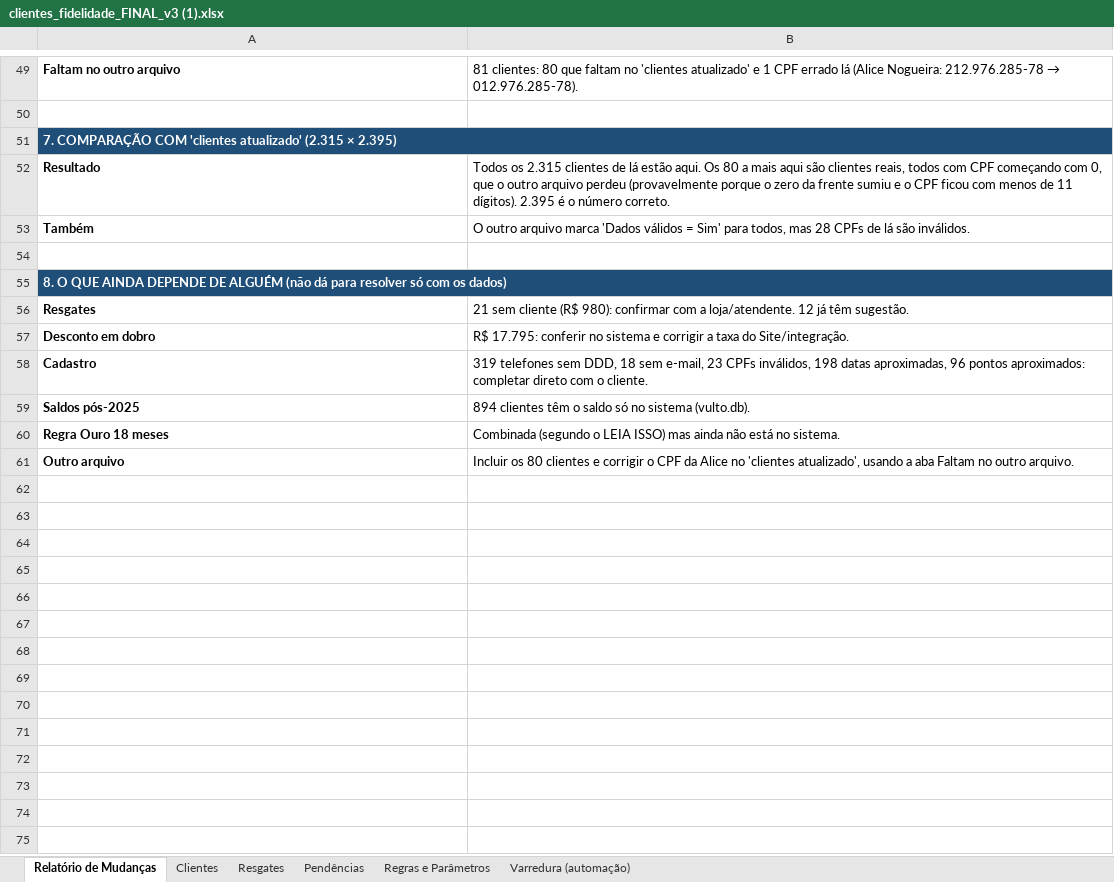
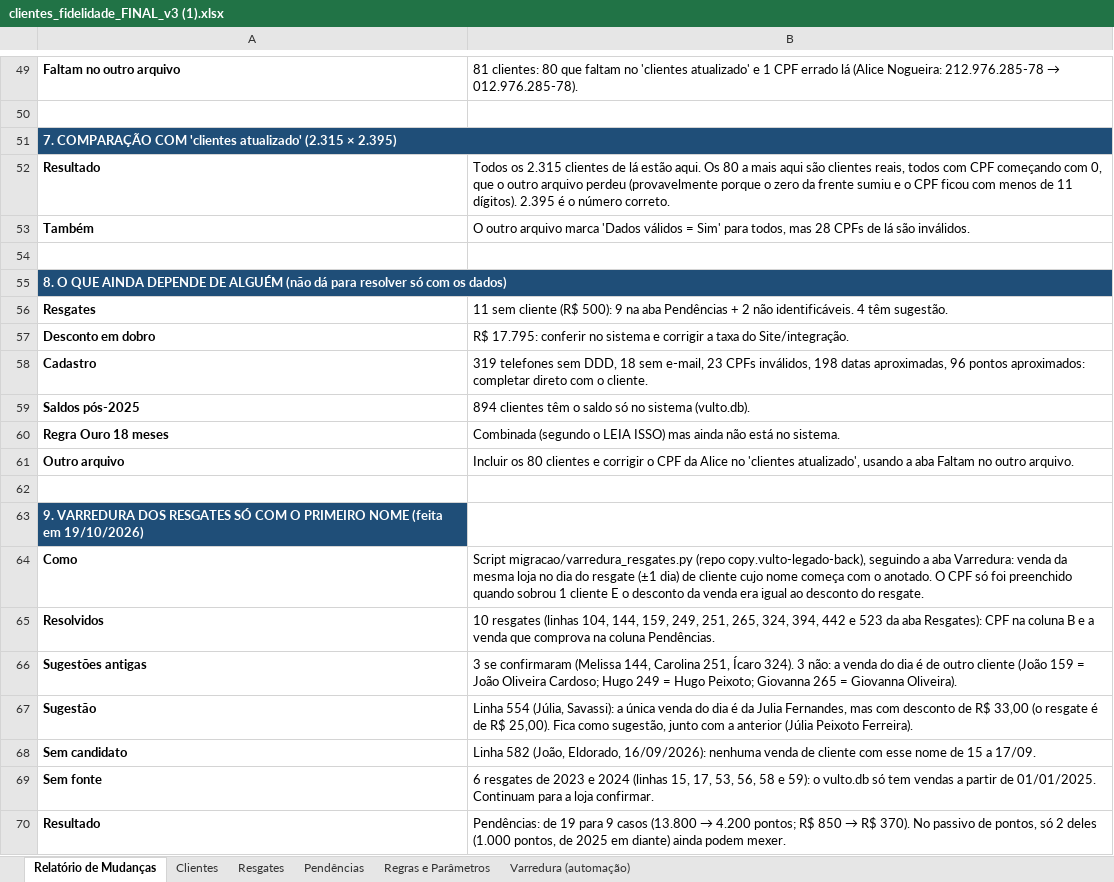
Before and after one commit to lucasbsantana2007/copy.vulto-legado-back, an Excel workbook: migracao/entrada/clientes_fidelidade_FINAL_v3 (1).xlsx, sheet Relatório de Mudanças, drawn as a sheet; only a part is shown, gaps mark what is left out; values as stored, in another font and other column widths than the file's, no borders; the diff names each change by its address in the sheet, - before the commit and + after, or states it on an @@ line.

Commit message:
feat: varredura dos resgates anotados só com o primeiro nome
Segue o roteiro da aba Varredura: venda da mesma loja no dia do resgate de
cliente com esse primeiro nome. O CPF só é preenchido quando sobra um
cliente e o desconto da venda é igual ao do resgate. 10 resgates
resolvidos na planilha, 1 sugestão (Júlia) e 1 sem candidato (João).

```diff
--- a/migracao/entrada/clientes_fidelidade_FINAL_v3 (1).xlsx (sheet Relatório de Mudanças)
+++ b/migracao/entrada/clientes_fidelidade_FINAL_v3 (1).xlsx (sheet Relatório de Mudanças)
-B56: 21 sem cliente (R$ 980): confirmar com a loja/atendente. 12 já têm sugestão.
+B56: 11 sem cliente (R$ 500): 9 na aba Pendências + 2 não identificáveis. 4 têm sugestão.
+row 62: (empty)
+row 63: 9. VARREDURA DOS RESGATES SÓ COM O PRIMEIRO NOME (feita em 19/10/2026)
+row 64: Como | Script migracao/varredura_resgates.py (repo copy.vulto-legado-back), seguindo a aba Varredura: venda da mesma loja no dia do resgate (±1 dia) de cliente cujo nome começa com o anotado. O CPF só foi preenchido quando sobrou 1 cliente E o desconto da venda era igual ao desconto do resgate.
+row 65: Resolvidos | 10 resgates (linhas 104, 144, 159, 249, 251, 265, 324, 394, 442 e 523 da aba Resgates): CPF na coluna B e a venda que comprova na coluna Pendências.
+row 66: Sugestões antigas | 3 se confirmaram (Melissa 144, Carolina 251, Ícaro 324). 3 não: a venda do dia é de outro cliente (João 159 = João Oliveira Cardoso; Hugo 249 = Hugo Peixoto; Giovanna 265 = Giovanna Oliveira).
+row 67: Sugestão | Linha 554 (Júlia, Savassi): a única venda do dia é da Julia Fernandes, mas com desconto de R$ 33,00 (o resgate é de R$ 25,00). Fica como sugestão, junto com a anterior (Júlia Peixoto Ferreira).
+row 68: Sem candidato | Linha 582 (João, Eldorado, 16/09/2026): nenhuma venda de cliente com esse nome de 15 a 17/09.
+row 69: Sem fonte | 6 resgates de 2023 e 2024 (linhas 15, 17, 53, 56, 58 e 59): o vulto.db só tem vendas a partir de 01/01/2025. Continuam para a loja confirmar.
+row 70: Resultado | Pendências: de 19 para 9 casos (13.800 → 4.200 pontos; R$ 850 → R$ 370). No passivo de pontos, só 2 deles (1.000 pontos, de 2025 em diante) ainda podem mexer.
```
Also changed, not shown: sheet Pendências, sheet Resgates, sheet Varredura (automação), formulas that keep their value, 2 other files.
